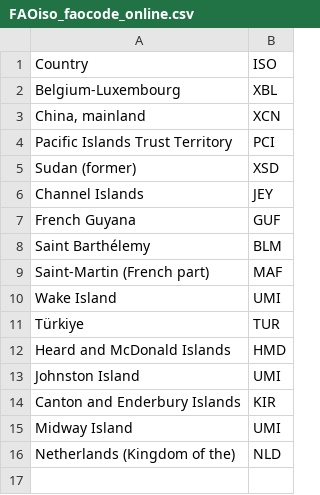
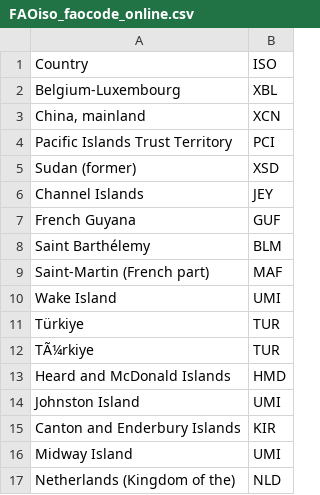
Before and after one commit to pik-piam/mrfaocore, a CSV file: inst/extdata/FAOiso_faocode_online.csv, drawn as a sheet; the diff names each change by its address in the sheet, - before the commit and + after, or states it on an @@ line.

Commit message:
update ISO

```diff
--- a/inst/extdata/FAOiso_faocode_online.csv
+++ b/inst/extdata/FAOiso_faocode_online.csv
+row 12: TÃ¼rkiye | TUR
```
